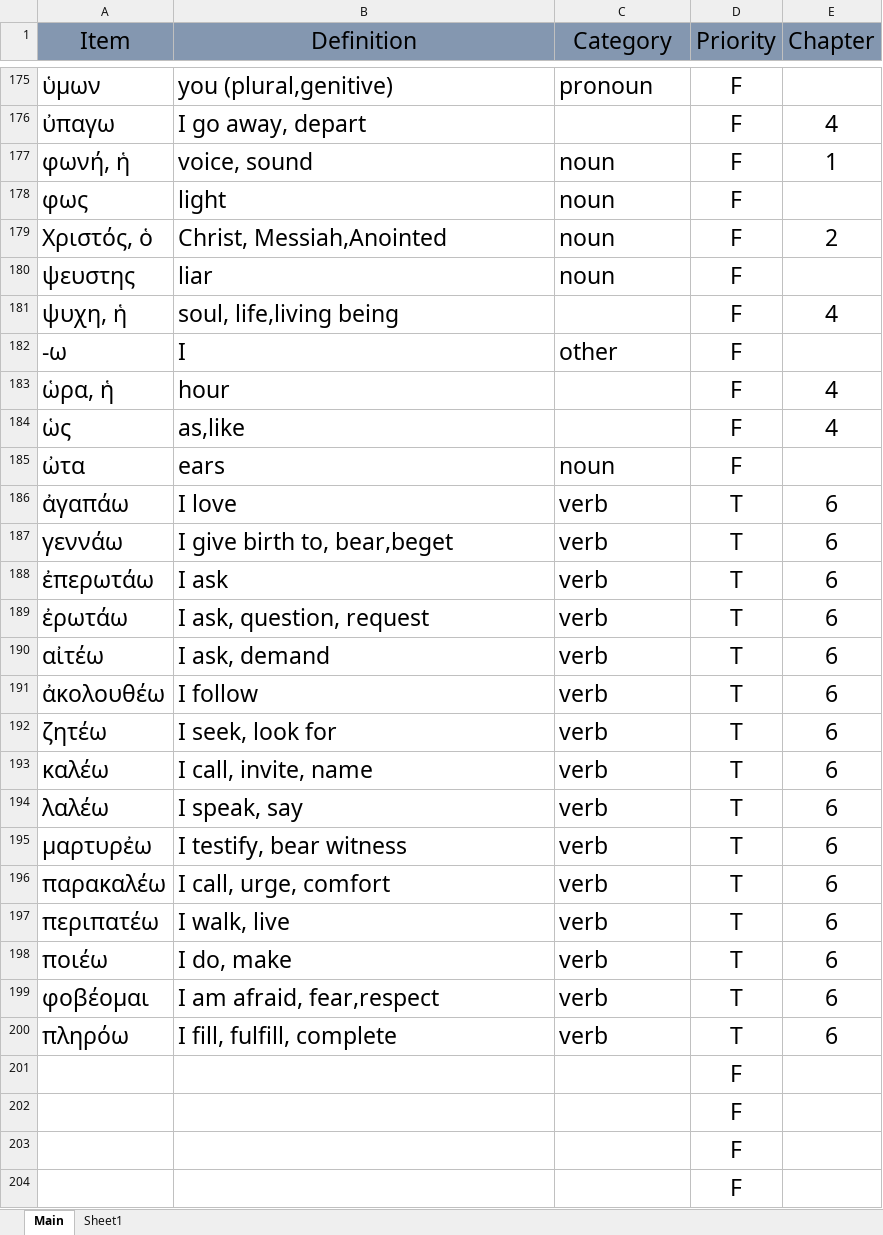
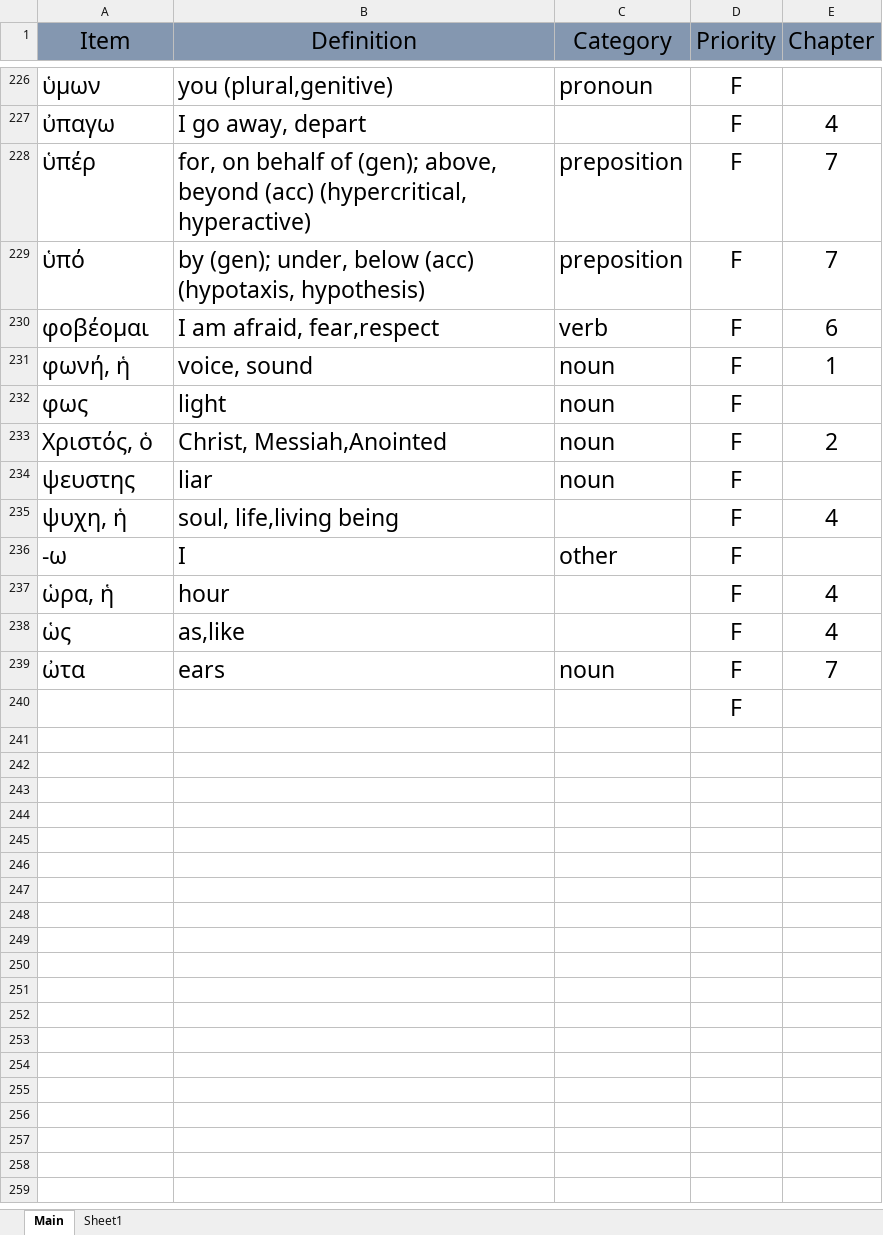
Before and after one commit to PeterSchmurr/Greek_Flashcards, an Excel workbook: FlashCards .xlsm, sheet Main, drawn as a sheet; only a part is shown, gaps mark what is left out; values as stored, in another font and other column widths than the file's, no borders; removed rows and columns are numbered as before the commit, all else as after; the diff covers the shown part only; the diff names each change by its address in the sheet, - before the commit and + after, or states it on an @@ line.

```diff
--- a/FlashCards .xlsm (sheet Main)
+++ b/FlashCards .xlsm (sheet Main)
+row 228: ὑπέρ | for, on behalf of (gen); above, beyond (acc) (hypercritical, hyperactive) | preposition | F | 7
+row 229: ὑπό | by (gen); under, below (acc) (hypotaxis, hypothesis) | preposition | F | 7
+row 230: φοβέομαι | I am afraid, fear,respect | verb | F | 6
-E239 (Chapter): (empty)
+E239 (Chapter): 7
-row 186: ἀγαπάω | I love | verb | T | 6
-row 187: γεννάω | I give birth to, bear,beget | verb | T | 6
-row 188: ἐπερωτάω | I ask | verb | T | 6
-row 189: ἐρωτάω | I ask, question, request | verb | T | 6
-row 190: αἰτέω | I ask, demand | verb | T | 6
-row 191: ἀκολουθέω | I follow | verb | T | 6
-row 192: ζητέω | I seek, look for | verb | T | 6
-row 193: καλέω | I call, invite, name | verb | T | 6
-row 194: λαλέω | I speak, say | verb | T | 6
-row 195: μαρτυρἐω | I testify, bear witness | verb | T | 6
-row 196: παρακαλέω | I call, urge, comfort | verb | T | 6
-row 197: περιπατέω | I walk, live | verb | T | 6
-row 198: ποιέω | I do, make | verb | T | 6
-row 199: φοβέομαι | I am afraid, fear,respect | verb | T | 6
-row 200: πληρόω | I fill, fulfill, complete | verb | T | 6
-row 201:  |  |  | F
-row 202:  |  |  | F
-row 203:  |  |  | F
```
Also changed, not shown: 70 added rows, 19 removed rows and 18 edited cells elsewhere in this sheet, 2 other files.
